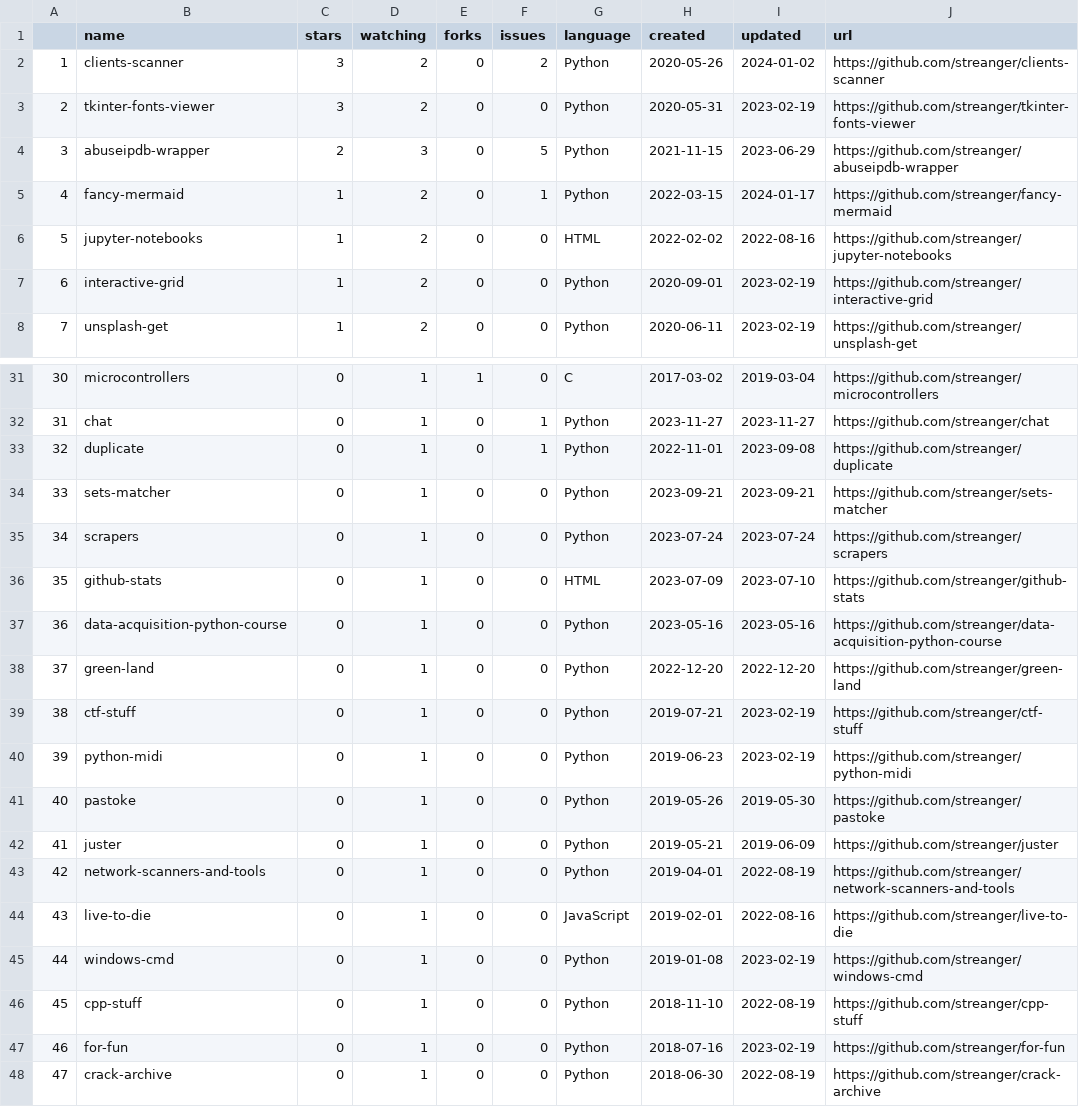
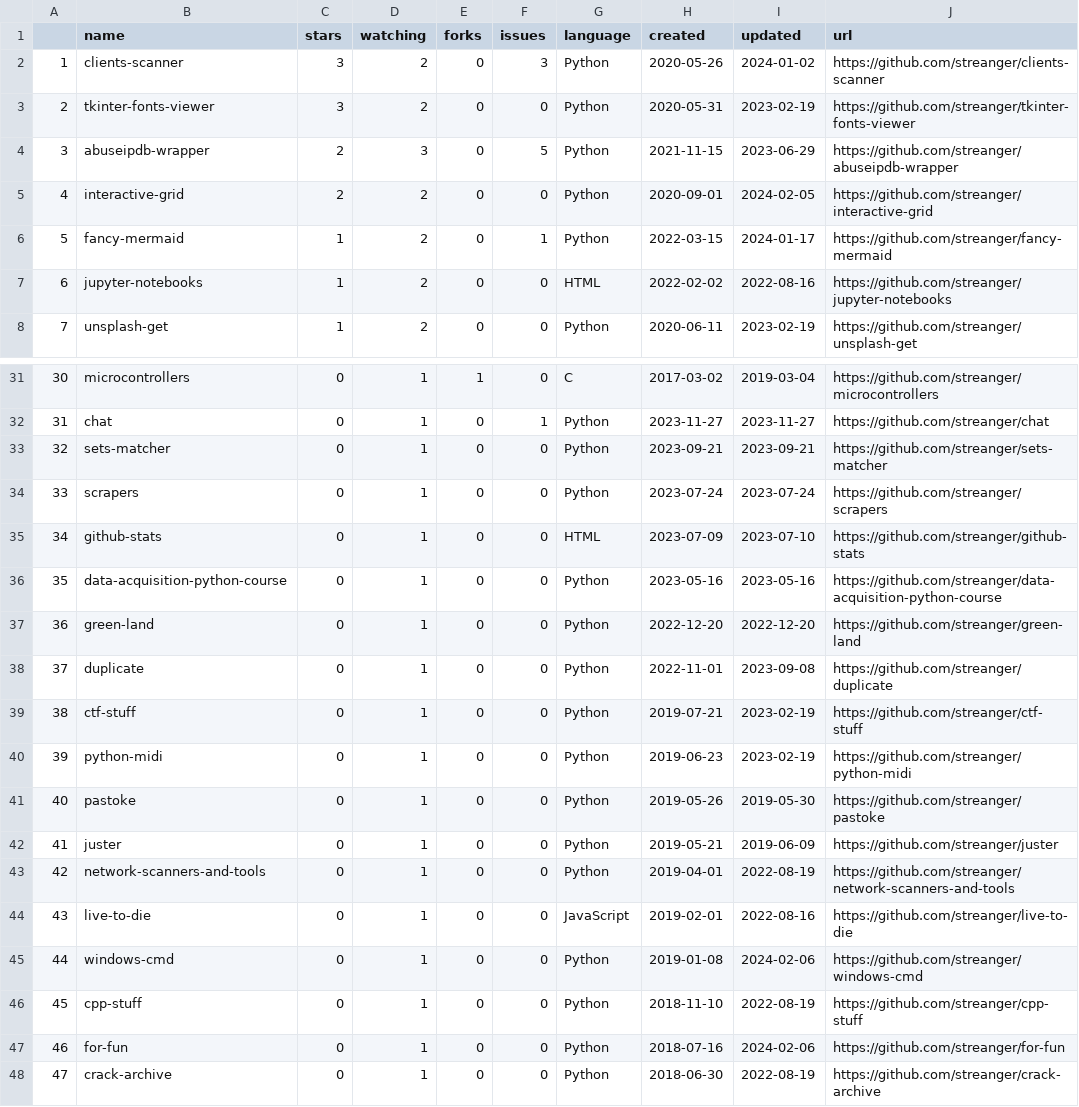
Before and after one commit to streanger/github-stats, a CSV file: projects.csv, drawn as a sheet; only a part is shown, gaps mark what is left out; removed rows and columns are numbered as before the commit, all else as after; the diff names each change by its address in the sheet, - before the commit and + after, or states it on an @@ line.

```diff
--- a/projects.csv
+++ b/projects.csv
-F2 (issues): 2
+F2 (issues): 3
+row 5: 4 | interactive-grid | 2 | 2 | 0 | 0 | Python | 2020-09-01 | 2024-02-05 | https://github.com/streanger/interactive-grid
@@ column A renumbered between rows 6 and 37 @@
-row 7: 6 | interactive-grid | 1 | 2 | 0 | 0 | Python | 2020-09-01 | 2023-02-19 | https://github.com/streanger/interactive-grid
-row 33: 32 | duplicate | 0 | 1 | 0 | 1 | Python | 2022-11-01 | 2023-09-08 | https://github.com/streanger/duplicate
+row 38: 37 | duplicate | 0 | 1 | 0 | 0 | Python | 2022-11-01 | 2023-09-08 | https://github.com/streanger/duplicate
-I45 (updated): 2023-02-19
+I45 (updated): 2024-02-06
-I47 (updated): 2023-02-19
+I47 (updated): 2024-02-06
```
Also changed, not shown: 2 other files.
